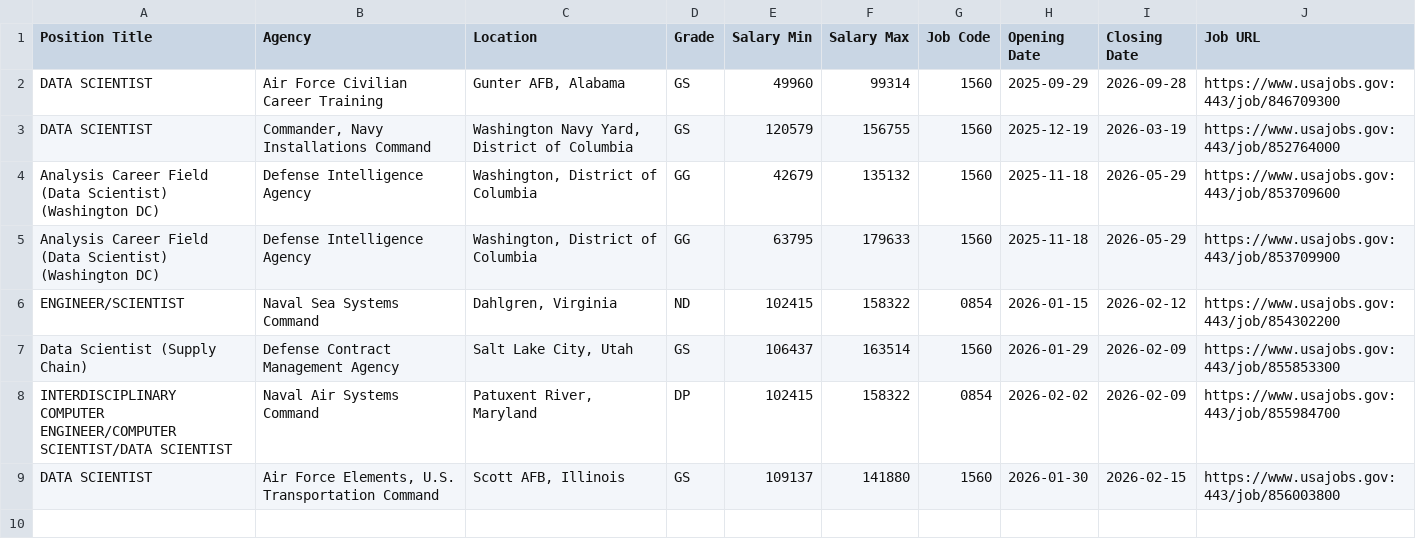
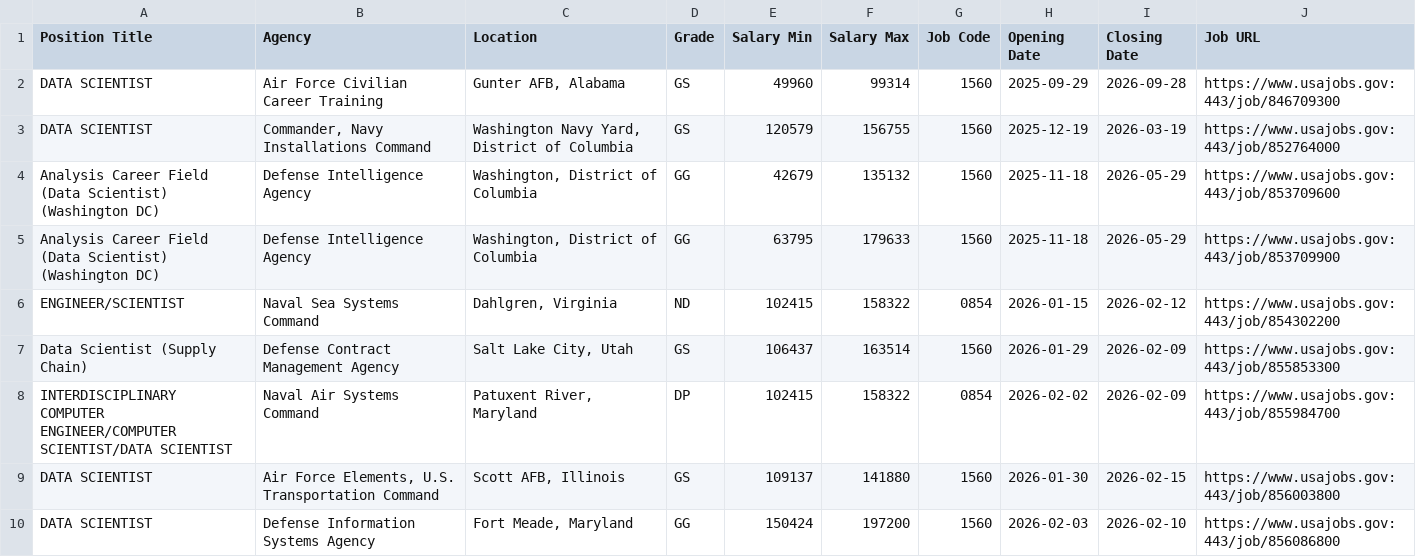
Before and after one commit to fartbagxp/fedjobs, a CSV file: data/raw/active_1560_jobs.csv, drawn as a sheet; the diff names each change by its address in the sheet, - before the commit and + after, or states it on an @@ line.

```diff
--- a/data/raw/active_1560_jobs.csv
+++ b/data/raw/active_1560_jobs.csv
+row 10: DATA SCIENTIST | Defense Information Systems Agency | Fort Meade, Maryland | GG | 150424 | 197200 | 1560 | 2026-02-03 | 2026-02-10 | https://www.usajobs.gov:443/job/856086800
```
Also changed, not shown: data/raw/active_0854_jobs.csv, data/raw/active_1550_jobs.csv, 2 other files.
